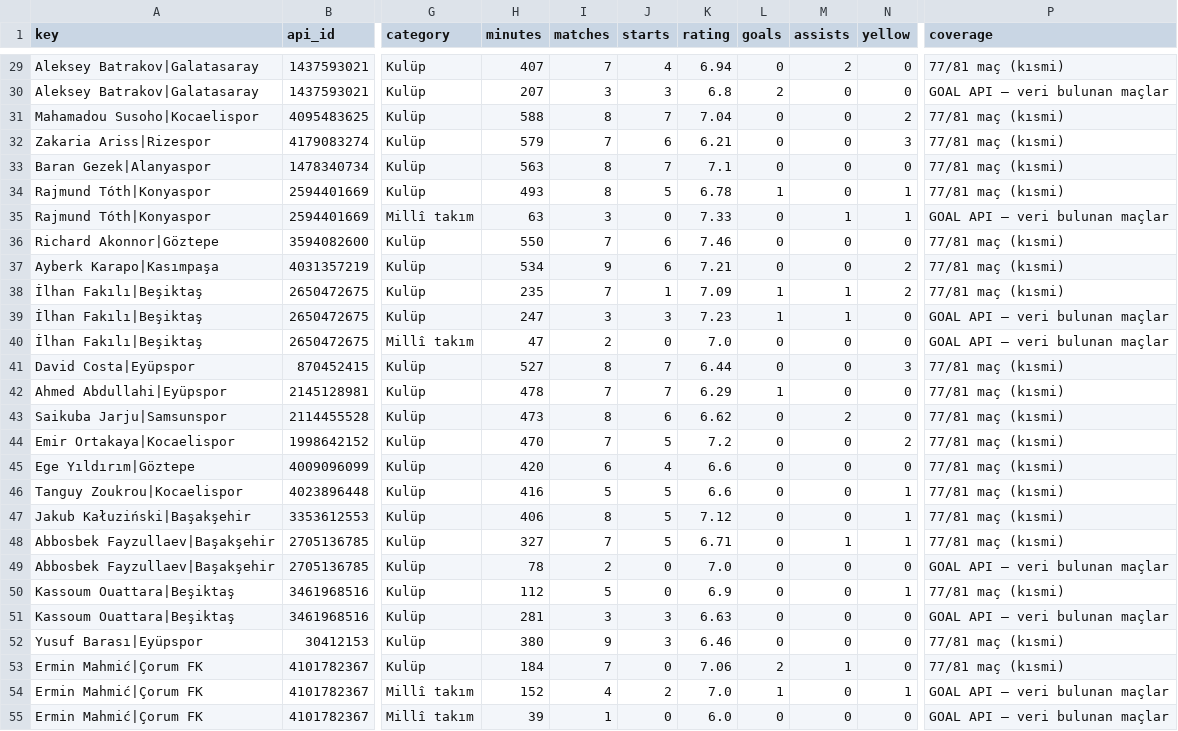
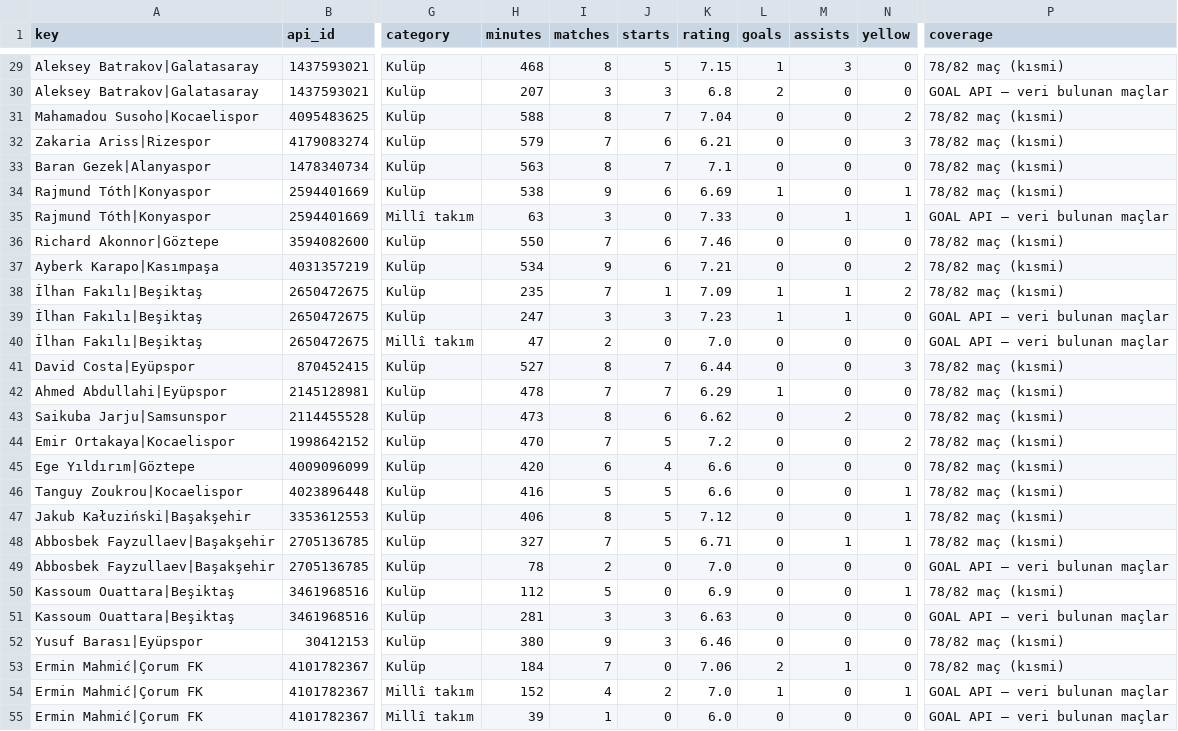
Before and after one commit to mexo79/superlig-u23-tracker, a CSV file: data/competitions.csv, drawn as a sheet; only a part is shown, gaps mark what is left out; the diff covers the shown part only; the diff names each change by its address in the sheet, - before the commit and + after, or states it on an @@ line.

```diff
--- a/data/competitions.csv
+++ b/data/competitions.csv
-H29 (minutes): 407
+H29 (minutes): 468
-I29 (matches): 7
+I29 (matches): 8
-J29 (starts): 4
+J29 (starts): 5
-K29 (rating): 6.94
+K29 (rating): 7.15
-L29 (goals): 0
+L29 (goals): 1
-M29 (assists): 2
+M29 (assists): 3
-P29 (coverage): 77/81 maç (kısmi)
+P29 (coverage): 78/82 maç (kısmi)
-P31:P34 (coverage): 77/81 maç (kısmi)
+P31:P34 (coverage): 78/82 maç (kısmi)
-H34 (minutes): 493
+H34 (minutes): 538
-I34 (matches): 8
+I34 (matches): 9
-J34 (starts): 5
+J34 (starts): 6
-K34 (rating): 6.78
+K34 (rating): 6.69
-P36:P38 (coverage): 77/81 maç (kısmi)
+P36:P38 (coverage): 78/82 maç (kısmi)
-P41:P48 (coverage): 77/81 maç (kısmi)
+P41:P48 (coverage): 78/82 maç (kısmi)
-P50 (coverage): 77/81 maç (kısmi)
+P50 (coverage): 78/82 maç (kısmi)
-P52:P53 (coverage): 77/81 maç (kısmi)
+P52:P53 (coverage): 78/82 maç (kısmi)
```
Also changed, not shown: 1 added row and 95 edited cells elsewhere in this file, data/coverage.csv, data/official_totals_safe.csv.
